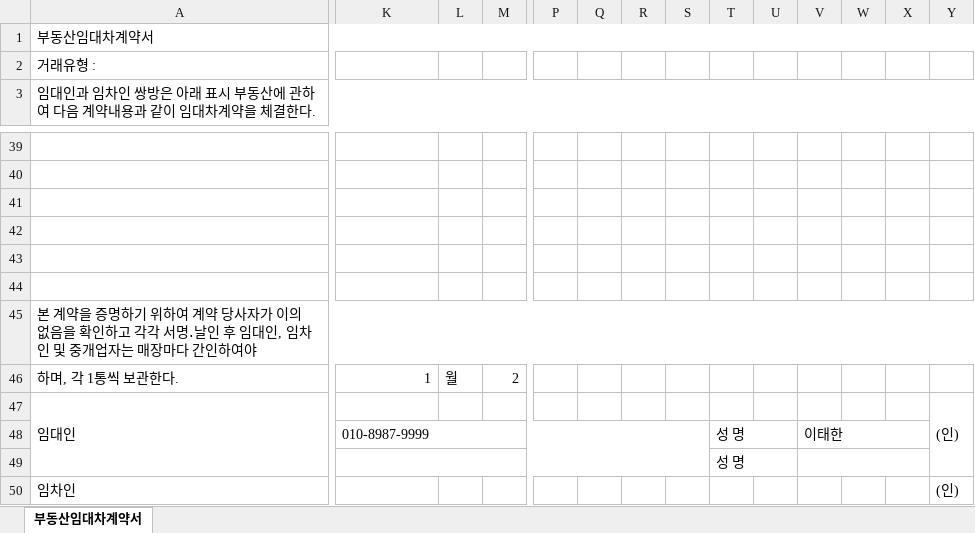
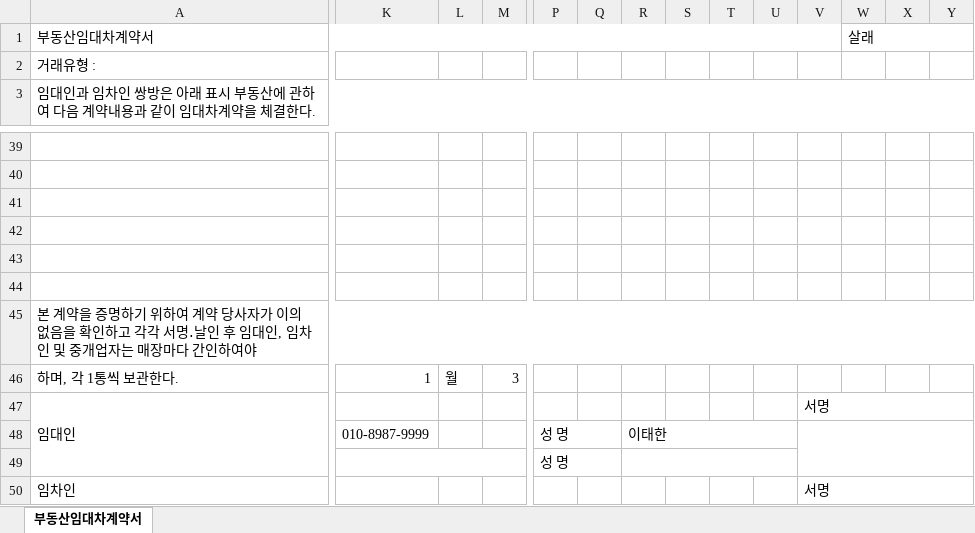
Before and after one commit to chocolatestain/salre, an Excel workbook: salre/src/main/webapp/excel/contractTmp_last_output.xlsx, sheet 부동산임대차계약서, drawn as a sheet; only a part is shown, gaps mark what is left out; values as stored, in another font and other column widths than the file's, no cell formats; the diff covers the shown part only; the diff names each change by its address in the sheet, - before the commit and + after, or states it on an @@ line.

```diff
--- a/salre/src/main/webapp/excel/contractTmp_last_output.xlsx (sheet 부동산임대차계약서)
+++ b/salre/src/main/webapp/excel/contractTmp_last_output.xlsx (sheet 부동산임대차계약서)
-A1:Y1 merged
+A1:V1 merged
-W1: (empty)
+W1: 살래
+W1:Y1 merged
-M46: 2
+M46: 3
-V47: (empty)
+V47: 서명
+V47:Y47 merged
-Y47: (인)
+Y47: (empty)
-Y47:Y49 merged
-K48:S48 merged
-P48:P49: (empty)
+P48:P49: 성 명
+P48:Q48 merged
-R48: (empty)
+R48: 이태한
+R48:U48 merged
-T48:T49: 성 명
+T48:T49: (empty)
-T48:U48 merged
-V48: 이태한
+V48: (empty)
-V48:X48 merged
+V48:Y49 merged
-K49:S49 merged
+K49:O49 merged
+P49:Q49 merged
+R49:U49 merged
-T49:U49 merged
-V49:X49 merged
-V50: (empty)
+V50: 서명
+V50:Y50 merged
-Y50: (인)
+Y50: (empty)
-Y50:Y52 merged
```
Also changed, not shown: 17 edited cells and merged cells elsewhere in this sheet, cell formats, salre/src/main/webapp/excel/contractTmp_last.xlsx, 21 other files.
